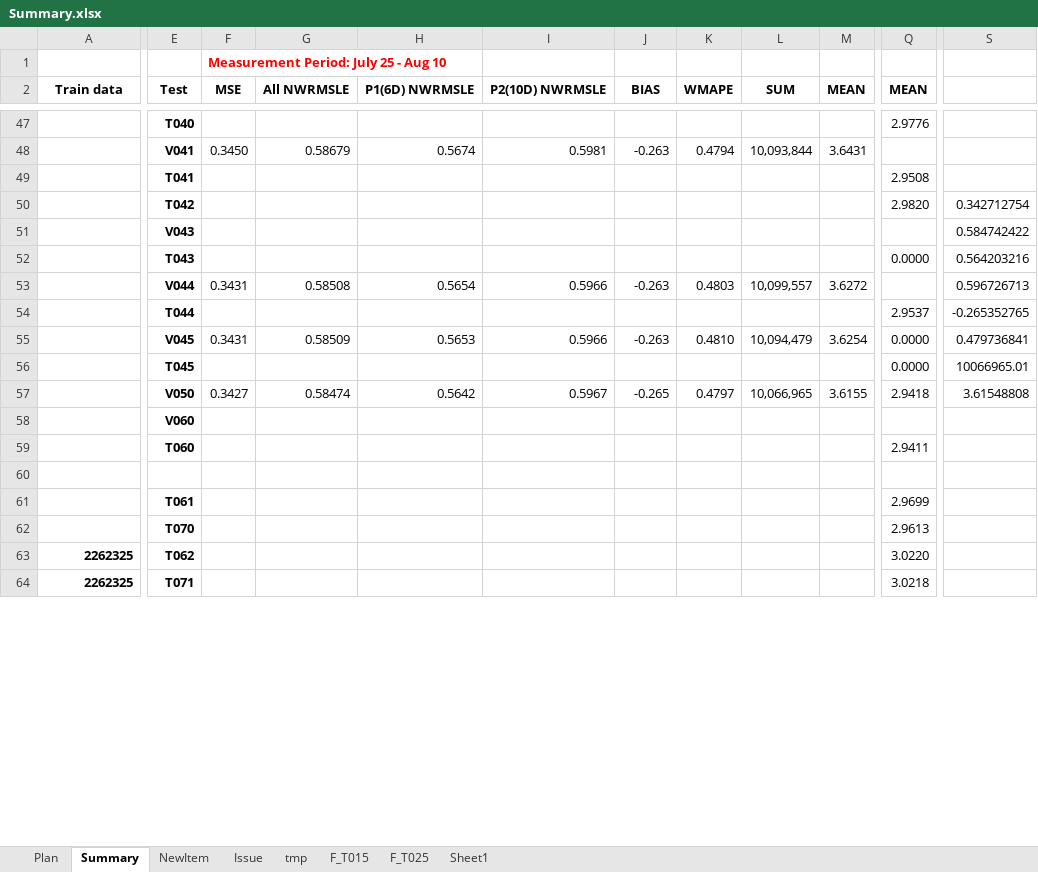
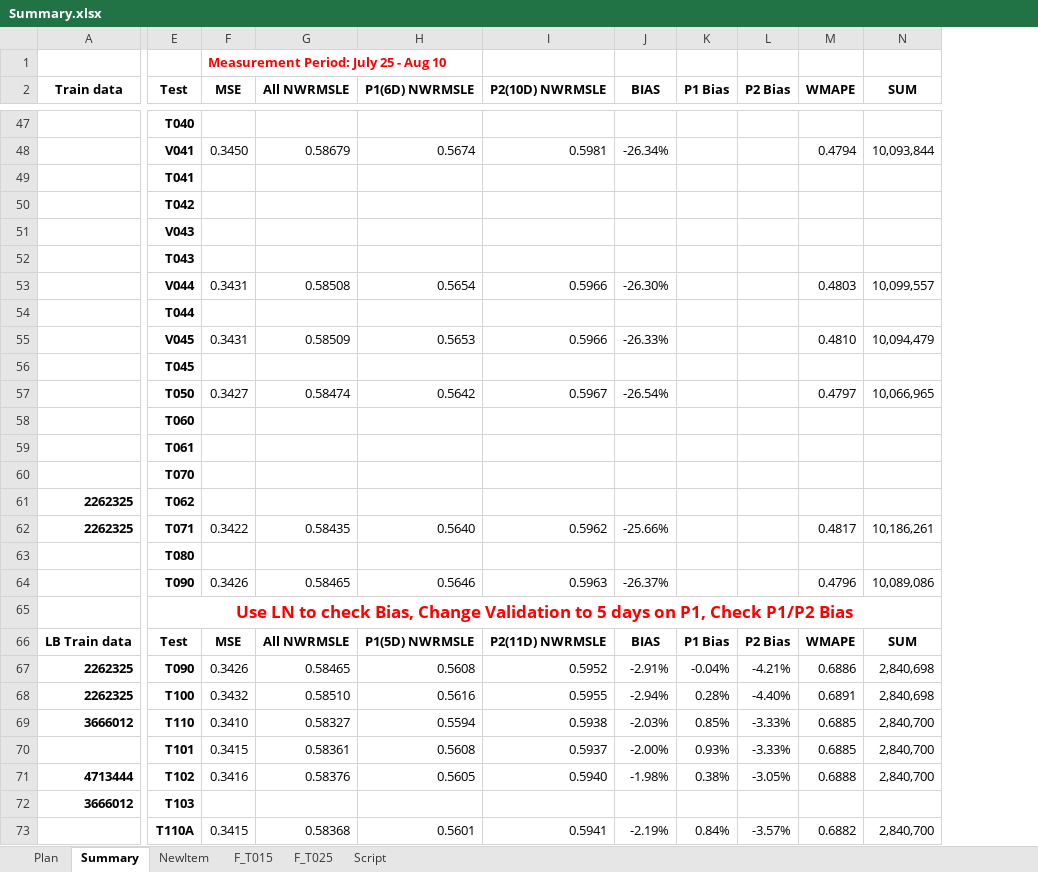
Before and after one commit to PZ11/kagglegrocery, an Excel workbook: steps_summary/Summary.xlsx, sheet Summary, drawn as a sheet; only a part is shown, gaps mark what is left out; values as stored, in another font and other column widths than the file's, no borders; removed rows and columns are numbered as before the commit, all else as after; rows hold the shown columns only; the diff covers the shown part only; the diff names each change by its address in the sheet, - before the commit and + after, or states it on an @@ line.

Commit message:
update_summary

```diff
--- a/steps_summary/Summary.xlsx (sheet Summary)
+++ b/steps_summary/Summary.xlsx (sheet Summary)
-sheet tab: Sheet1
+sheet tab: Script
-sheet tab: Issue
-sheet tab: tmp
+column K (P1 Bias), empty
+column L (P2 Bias), empty
-column M (MEAN), rows 48-57: 3.6431 |  |  |  |  | 3.6272 |  | 3.6254 |  | 3.6155
-column Q (MEAN), rows 47-57: 2.9776 |  | 2.9508 | 2.9820 |  | 0.0000 |  | 2.9537 | 0.0000 | 0.0000 | 2.9418; row 59: 2.9411; rows 61-64: 2.9699 | 2.9613 | 3.0220 | 3.0218
@@ column S hidden, rows 50-57: 0.342712754 | 0.584742422 | 0.564203216 | 0.596726713 | -0.265352765 | 0.479736841 | 10066965.01 | 3.61548808 @@
-J48 (BIAS): -0.263
+J48 (BIAS): -26.34%
-J53 (BIAS): -0.263
+J53 (BIAS): -26.30%
-J55 (BIAS): -0.263
+J55 (BIAS): -26.33%
-E57 (Test): V050
+E57 (Test): T050
-J57 (BIAS): -0.265
+J57 (BIAS): -26.54%
-row 58:  | V060
-row 60: (empty)
-F62 (MSE): (empty)
+F62 (MSE): 0.3422
-G62 (All NWRMSLE): (empty)
+G62 (All NWRMSLE): 0.58435
-H62 (P1(6D) NWRMSLE): (empty)
+H62 (P1(6D) NWRMSLE): 0.5640
-I62 (P2(10D) NWRMSLE): (empty)
+I62 (P2(10D) NWRMSLE): 0.5962
-J62 (BIAS): (empty)
+J62 (BIAS): -25.66%
-M62 (WMAPE): (empty)
+M62 (WMAPE): 0.4817
-N62 (SUM): (empty)
+N62 (SUM): 10,186,261
+row 63:  | T080
+row 64:  | T090 | 0.3426 | 0.58465 | 0.5646 | 0.5963 | -26.37% |  |  | 0.4796 | 10,089,086
+row 65:  | Use LN to check Bias, Change Validation to 5 days on P1, Check P1/P2 Bias
+row 66: LB Train data | Test | MSE | All NWRMSLE | P1(5D) NWRMSLE | P2(11D) NWRMSLE | BIAS | P1 Bias | P2 Bias | WMAPE | SUM
+row 67: 2262325 | T090 | 0.3426 | 0.58465 | 0.5608 | 0.5952 | -2.91% | -0.04% | -4.21% | 0.6886 | 2,840,698
+row 68: 2262325 | T100 | 0.3432 | 0.58510 | 0.5616 | 0.5955 | -2.94% | 0.28% | -4.40% | 0.6891 | 2,840,698
+row 69: 3666012 | T110 | 0.3410 | 0.58327 | 0.5594 | 0.5938 | -2.03% | 0.85% | -3.33% | 0.6885 | 2,840,700
+row 70:  | T101 | 0.3415 | 0.58361 | 0.5608 | 0.5937 | -2.00% | 0.93% | -3.33% | 0.6885 | 2,840,700
+row 71: 4713444 | T102 | 0.3416 | 0.58376 | 0.5605 | 0.5940 | -1.98% | 0.38% | -3.05% | 0.6888 | 2,840,700
+row 72: 3666012 | T103
+row 73:  | T110A | 0.3415 | 0.58368 | 0.5601 | 0.5941 | -2.19% | 0.84% | -3.57% | 0.6882 | 2,840,700
```
Also changed, not shown: 30 added rows, 23 edited cells and cell formats elsewhere in this sheet, sheet Plan, sheet Script, formulas that keep their value, hidden cells, 1 other file.
